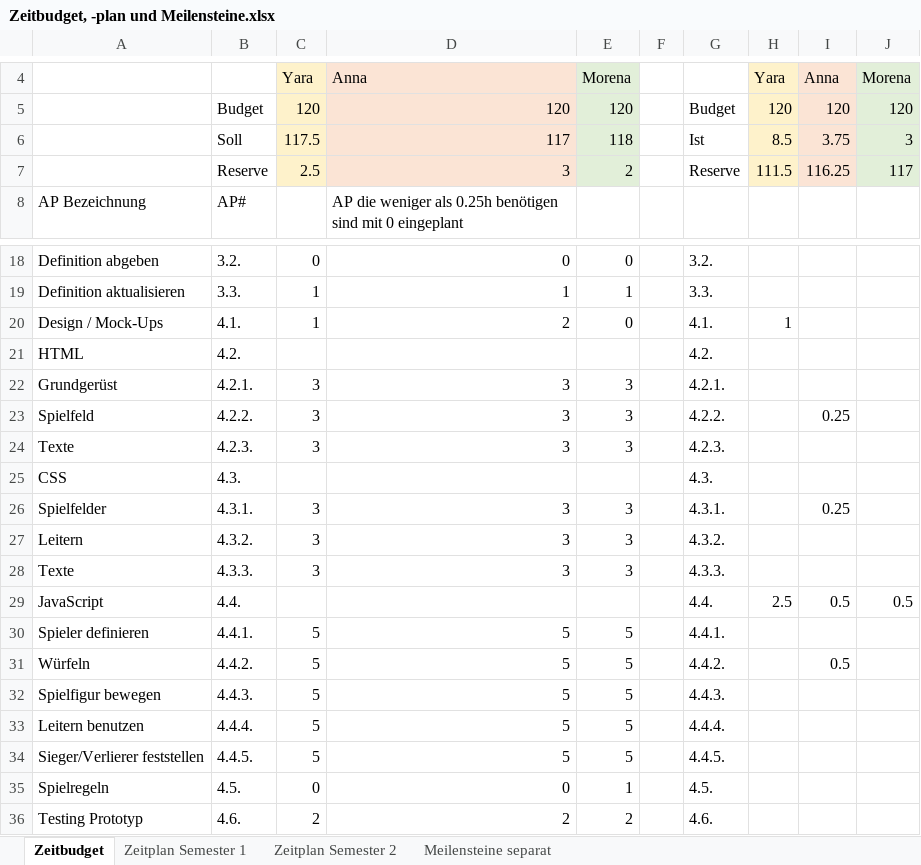
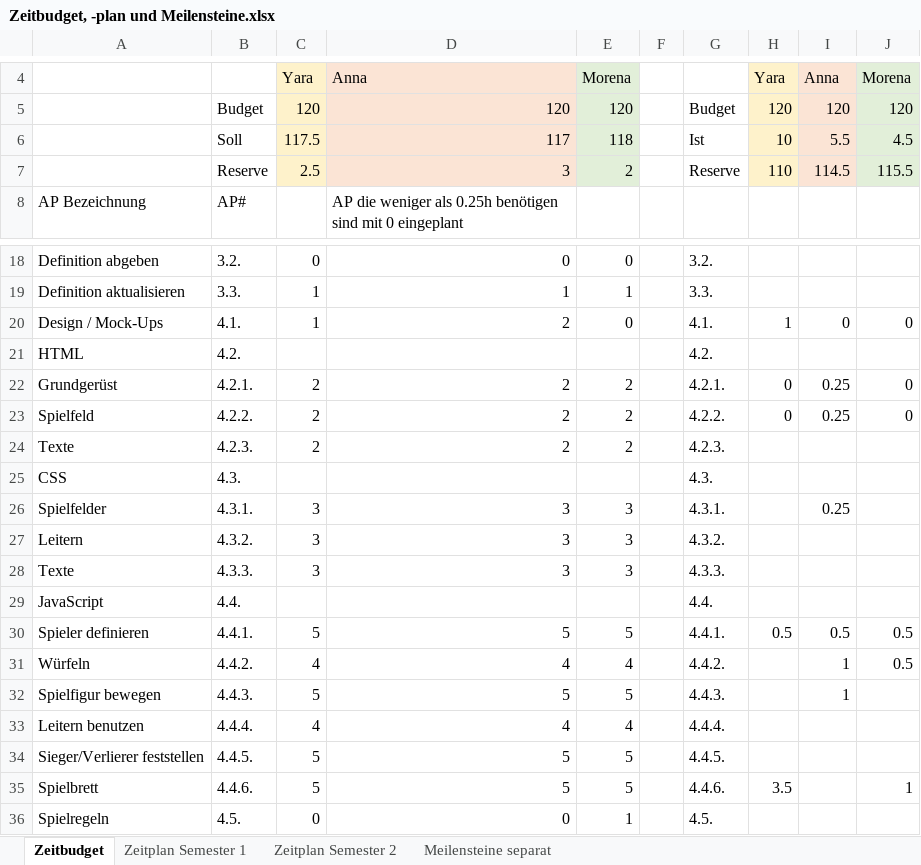
Before and after one commit to anna-staub/leiterlispiel, an Excel workbook: documents/Zeitbudget, -plan und Meilensteine.xlsx, sheet Zeitbudget, drawn as a sheet; only a part is shown, gaps mark what is left out; the shorter side is filled out with more unchanged rows; values as stored, in another font and other column widths than the file's, no borders; the diff names each change by its address in the sheet, - before the commit and + after, or states it on an @@ line.

Commit message:
update Zeitbudget

```diff
--- a/documents/Zeitbudget, -plan und Meilensteine.xlsx (sheet Zeitbudget)
+++ b/documents/Zeitbudget, -plan und Meilensteine.xlsx (sheet Zeitbudget)
-H6: 8.5
+H6: 10
-I6: 3.75
+I6: 5.5
-J6: 3
+J6: 4.5
-H7: 111.5
+H7: 110
-I7: 116.25
+I7: 114.5
-J7: 117
+J7: 115.5
-I20: (empty)
+I20: 0
-J20: (empty)
+J20: 0
-C22:C24: 3
+C22:C24: 2
-D22:D24: 3
+D22:D24: 2
-E22:E24: 3
+E22:E24: 2
-H22:H23: (empty)
+H22:H23: 0
-I22: (empty)
+I22: 0.25
-J22:J23: (empty)
+J22:J23: 0
-H29: 2.5
+H29: (empty)
-I29: 0.5
+I29: (empty)
-J29: 0.5
+J29: (empty)
-H30: (empty)
+H30: 0.5
-I30: (empty)
+I30: 0.5
-J30:J31: (empty)
+J30:J31: 0.5
-C31: 5
+C31: 4
-D31: 5
+D31: 4
-E31: 5
+E31: 4
-I31: 0.5
+I31: 1
-I32: (empty)
+I32: 1
-C33: 5
+C33: 4
-D33: 5
+D33: 4
-E33: 5
+E33: 4
+row 35: Spielbrett | 4.4.6. | 5 | 5 | 5 |  | 4.4.6. | 3.5 |  | 1
```
Also changed, not shown: sheet Zeitplan Semester 1, formulas that keep their value.
